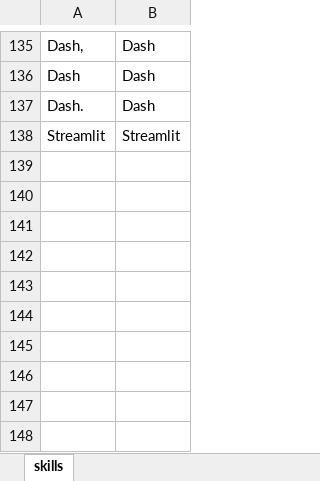
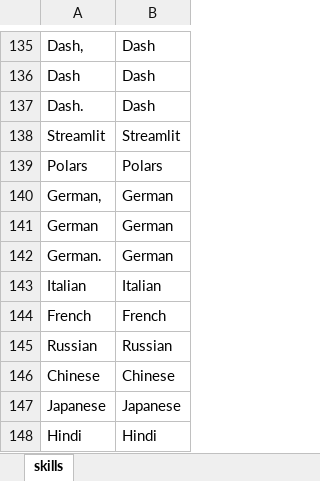
Before and after one commit to juanmerino89/jobs-data-cleaning, an Excel workbook: master_data/skills.xlsx, sheet skills, drawn as a sheet; only a part is shown, gaps mark what is left out; values as stored, in another font and other column widths than the file's, no borders; the diff names each change by its address in the sheet, - before the commit and + after, or states it on an @@ line.

```diff
--- a/master_data/skills.xlsx (sheet skills)
+++ b/master_data/skills.xlsx (sheet skills)
+row 139: Polars | Polars
+row 140: German, | German
+row 141: German | German
+row 142: German. | German
+row 143: Italian | Italian
+row 144: French | French
+row 145: Russian | Russian
+row 146: Chinese | Chinese
+row 147: Japanese | Japanese
+row 148: Hindi | Hindi
```
Also changed, not shown: job_search.xlsx, 13 other files.
